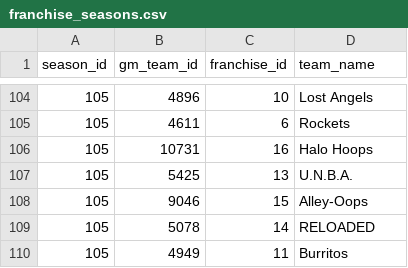
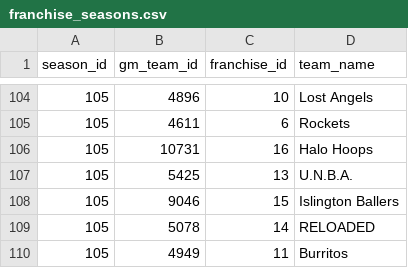
Before and after one commit to zilupe/unicorn, a CSV file: unicorn/data/franchise_seasons.csv, drawn as a sheet; only a part is shown, gaps mark what is left out.

Commit message:
Adds link to current season in home page

```diff
--- a/unicorn/data/franchise_seasons.csv
+++ b/unicorn/data/franchise_seasons.csv
@@ -107,3 +107,3 @@ season_id,gm_team_id,franchise_id,team_name
 105,5425,13,"U.N.B.A."
-105,9046,15,"Alley-Oops"
+105,9046,15,"Islington Ballers"
 105,5078,14,"RELOADED"
```
Also changed, not shown: 17 other files.
